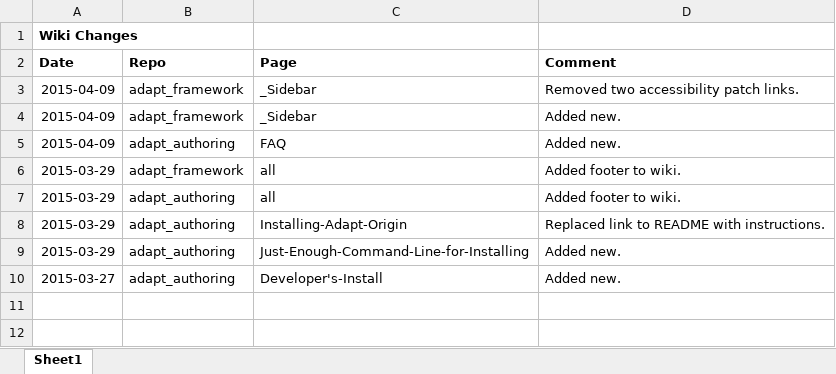
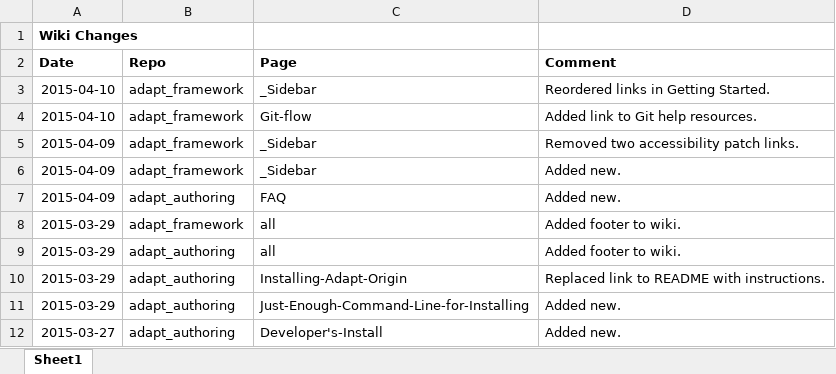
Before and after one commit to adaptlearning/documentation, an Excel workbook: 05_wiki_changelog/wiki-changelog.xlsx, sheet Sheet1, drawn as a sheet; values as stored, in another font and other column widths than the file's, no borders; the diff names each change by its address in the sheet, - before the commit and + after, or states it on an @@ line.

Commit message:
Update _Sidebar, Git-flow.

```diff
--- a/05_wiki_changelog/wiki-changelog.xlsx (sheet Sheet1)
+++ b/05_wiki_changelog/wiki-changelog.xlsx (sheet Sheet1)
+row 3: 2015-04-10 | adapt_framework | _Sidebar | Reordered links in Getting Started.
+row 4: 2015-04-10 | adapt_framework | Git-flow | Added link to Git help resources.
```
